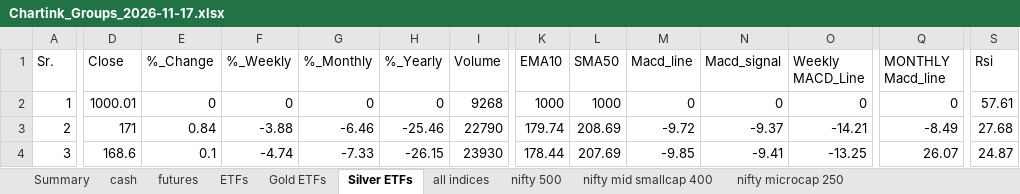
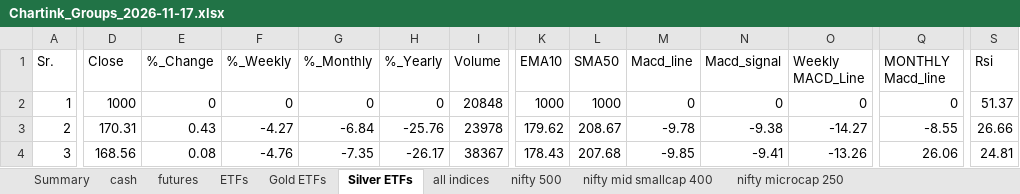
Before and after one commit to mohilsanghavi/Tlive, an Excel workbook: data/Chartink_Groups_2026-11-17.xlsx, sheet Silver ETFs, drawn as a sheet; only a part is shown, gaps mark what is left out; values as stored, in another font and other column widths than the file's, no borders; the diff covers the shown part only; the diff names each change by its address in the sheet, - before the commit and + after, or states it on an @@ line.

```diff
--- a/data/Chartink_Groups_2026-11-17.xlsx (sheet Silver ETFs)
+++ b/data/Chartink_Groups_2026-11-17.xlsx (sheet Silver ETFs)
-D2 (Close): 1000.01
+D2 (Close): 1000
-I2 (Volume): 9268
+I2 (Volume): 20848
-S2 (Rsi): 57.61
+S2 (Rsi): 51.37
-D3 (Close): 171
+D3 (Close): 170.31
-E3 (%_Change): 0.84
+E3 (%_Change): 0.43
-F3 (%_Weekly): -3.88
+F3 (%_Weekly): -4.27
-G3 (%_Monthly): -6.46
+G3 (%_Monthly): -6.84
-H3 (%_Yearly): -25.46
+H3 (%_Yearly): -25.76
-I3 (Volume): 22790
+I3 (Volume): 23978
-K3 (EMA10): 179.74
+K3 (EMA10): 179.62
-L3 (SMA50): 208.69
+L3 (SMA50): 208.67
-M3 (Macd_line): -9.72
+M3 (Macd_line): -9.78
-N3 (Macd_signal): -9.37
+N3 (Macd_signal): -9.38
-O3 (Weekly MACD_Line): -14.21
+O3 (Weekly MACD_Line): -14.27
-Q3 (MONTHLY Macd_line): -8.49
+Q3 (MONTHLY Macd_line): -8.55
-S3 (Rsi): 27.68
+S3 (Rsi): 26.66
-D4 (Close): 168.6
+D4 (Close): 168.56
-E4 (%_Change): 0.1
+E4 (%_Change): 0.08
-F4 (%_Weekly): -4.74
+F4 (%_Weekly): -4.76
-G4 (%_Monthly): -7.33
+G4 (%_Monthly): -7.35
-H4 (%_Yearly): -26.15
+H4 (%_Yearly): -26.17
-I4 (Volume): 23930
+I4 (Volume): 38367
-K4 (EMA10): 178.44
+K4 (EMA10): 178.43
-L4 (SMA50): 207.69
+L4 (SMA50): 207.68
-O4 (Weekly MACD_Line): -13.25
+O4 (Weekly MACD_Line): -13.26
-Q4 (MONTHLY Macd_line): 26.07
+Q4 (MONTHLY Macd_line): 26.06
-S4 (Rsi): 24.87
+S4 (Rsi): 24.81
```
Also changed, not shown: 143 edited cells elsewhere in this sheet, sheet cash, sheet nifty 500, sheet nifty mid smallcap 400, sheet nifty microcap 250, sheet ETFs, sheet futures, 3 more sheets, 1 other file.
